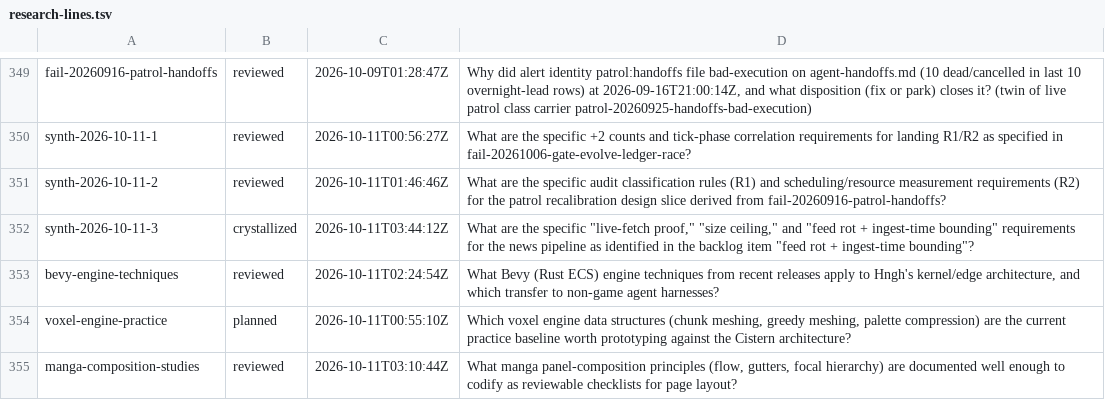
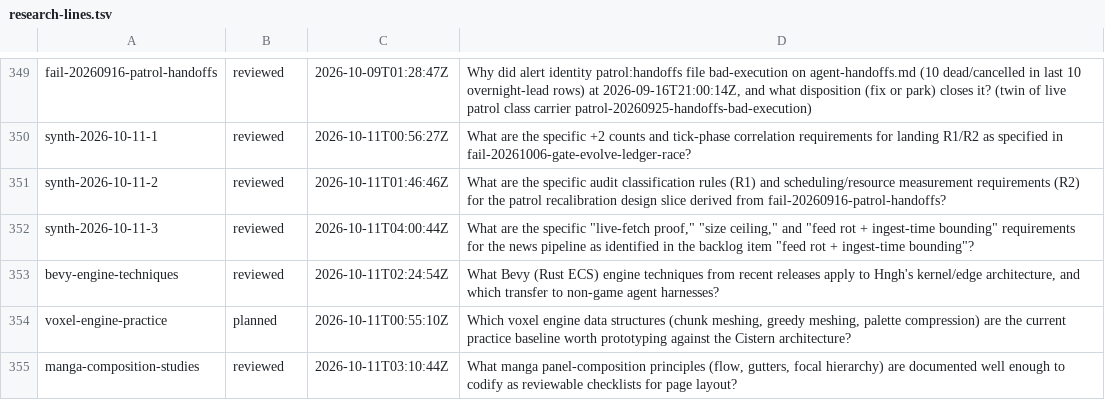
Before and after one commit to boundring/hngh, a TSV file: automation/research-lines.tsv, drawn as a sheet; only a part is shown, gaps mark what is left out.

```diff
--- a/automation/research-lines.tsv
+++ b/automation/research-lines.tsv
@@ -351,3 +351,3 @@ synth-2026-10-11-1	reviewed	2026-10-11T00:56:27Z	What are the specific +2 counts
 synth-2026-10-11-2	reviewed	2026-10-11T01:46:46Z	What are the specific audit classification rules (R1) and scheduling/resource measurement requirements (R2) for the patrol recalibration design slice derived from fail-20260916-patrol-handoffs?
-synth-2026-10-11-3	crystallized	2026-10-11T03:44:12Z	What are the specific "live-fetch proof," "size ceiling," and "feed rot + ingest-time bounding" requirements for the news pipeline as identified in the backlog item "feed rot + ingest-time bounding"?
+synth-2026-10-11-3	reviewed	2026-10-11T04:00:44Z	What are the specific "live-fetch proof," "size ceiling," and "feed rot + ingest-time bounding" requirements for the news pipeline as identified in the backlog item "feed rot + ingest-time bounding"?
 bevy-engine-techniques	reviewed	2026-10-11T02:24:54Z	What Bevy (Rust ECS) engine techniques from recent releases apply to Hngh's kernel/edge architecture, and which transfer to non-game agent harnesses?
```
Also changed, not shown: automation/research-dispositions.tsv.
